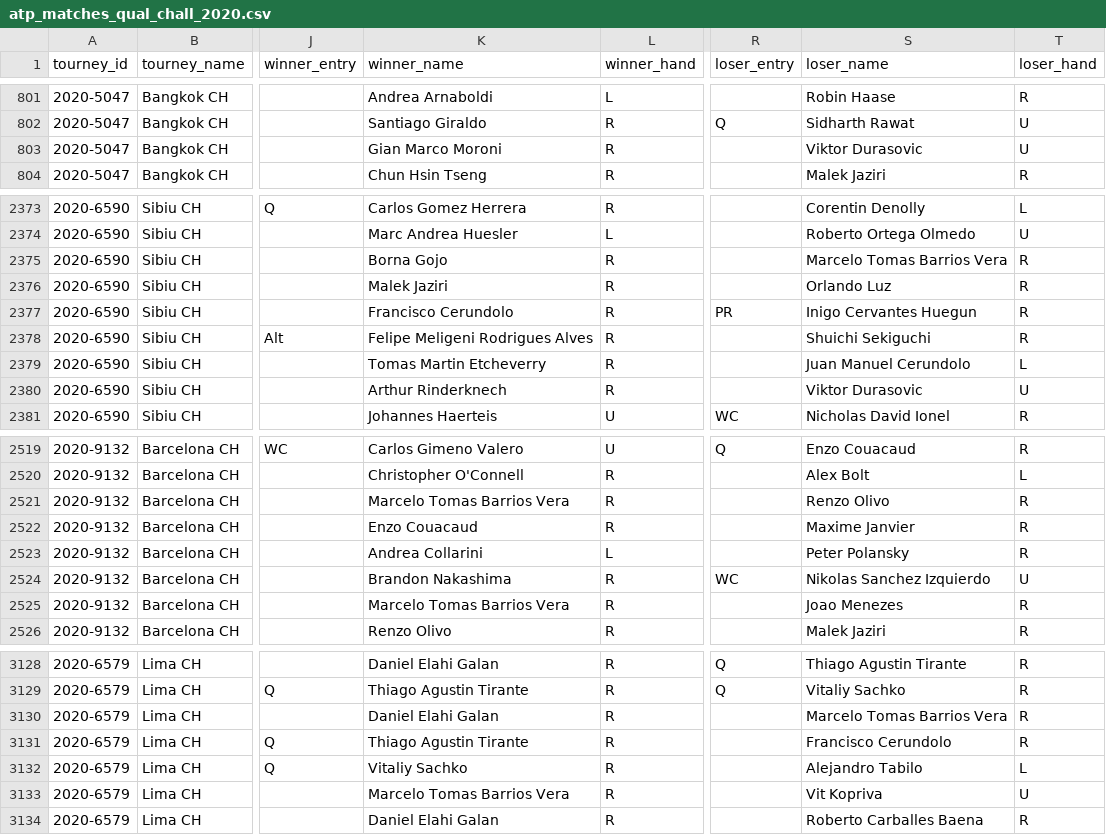
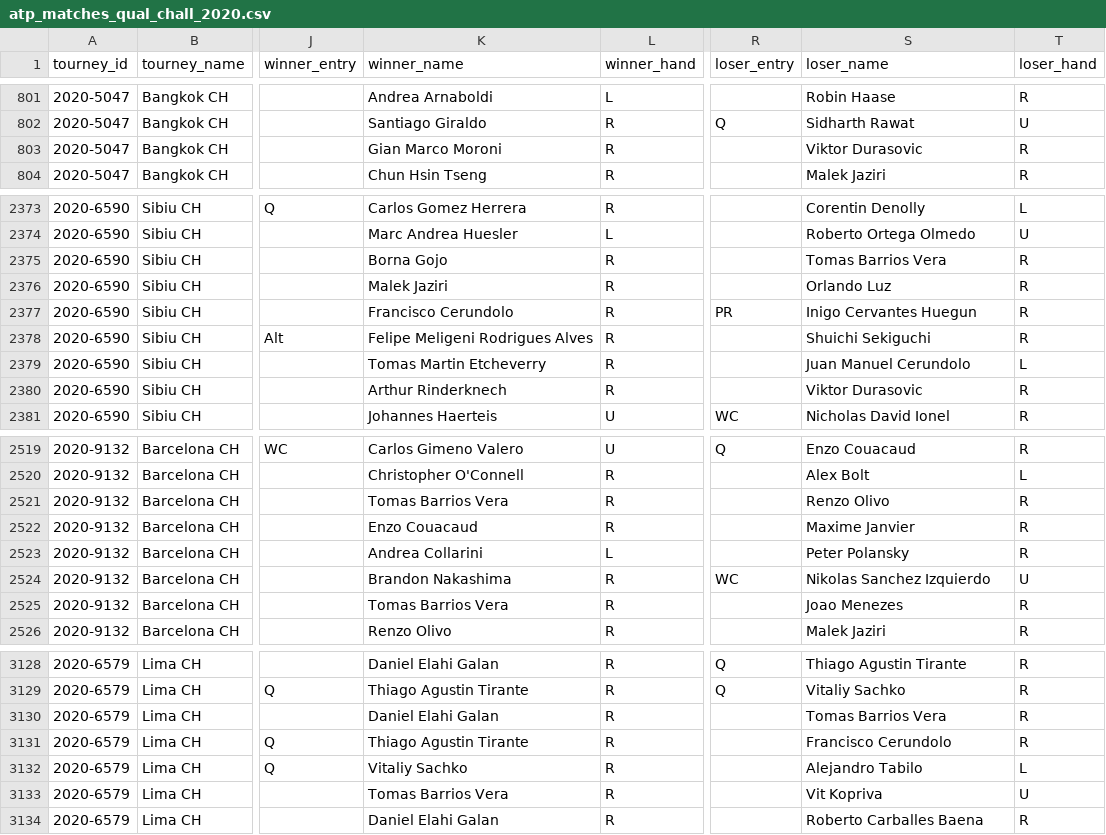
Before and after one commit to JeffSackmann/tennis_atp, a CSV file: atp_matches_qual_chall_2020.csv, drawn as a sheet; only a part is shown, gaps mark what is left out; the diff covers the shown part only; the diff names each change by its address in the sheet, - before the commit and + after, or states it on an @@ line.

```diff
--- a/atp_matches_qual_chall_2020.csv
+++ b/atp_matches_qual_chall_2020.csv
-T803 (loser_hand): U
+T803 (loser_hand): R
-S2375 (loser_name): Marcelo Tomas Barrios Vera
+S2375 (loser_name): Tomas Barrios Vera
-T2380 (loser_hand): U
+T2380 (loser_hand): R
-K2521 (winner_name): Marcelo Tomas Barrios Vera
+K2521 (winner_name): Tomas Barrios Vera
-K2525 (winner_name): Marcelo Tomas Barrios Vera
+K2525 (winner_name): Tomas Barrios Vera
-S3130 (loser_name): Marcelo Tomas Barrios Vera
+S3130 (loser_name): Tomas Barrios Vera
-K3133 (winner_name): Marcelo Tomas Barrios Vera
+K3133 (winner_name): Tomas Barrios Vera
```
Also changed, not shown: 27 edited cells elsewhere in this file, atp_matches_2020.csv, atp_matches_futures_2020.csv, 1 other file.
